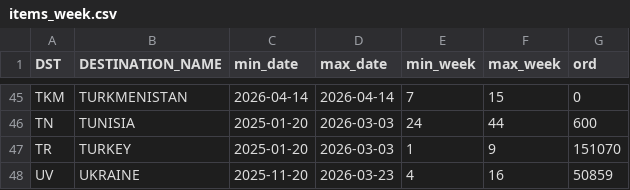
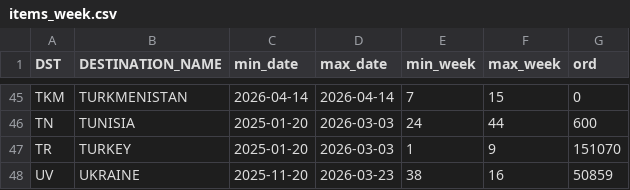
Before and after one commit to DanCevFD/del_pl_27, a CSV file: items_week.csv, drawn as a sheet; only a part is shown, gaps mark what is left out.

Commit message:
Update items_week.csv with new data entries
The CSV file has been updated to reflect the latest data entries, including new records and modifications to existing ones.

```diff
--- a/items_week.csv
+++ b/items_week.csv
@@ -47,2 +47,2 @@ TN,TUNISIA,2025-01-20,2026-03-03,24,44,600
 TR,TURKEY,2025-01-20,2026-03-03,1,9,151070
-UV,UKRAINE,2025-11-20,2026-03-23,4,16,50859
+UV,UKRAINE,2025-11-20,2026-03-23,38,16,50859
```
